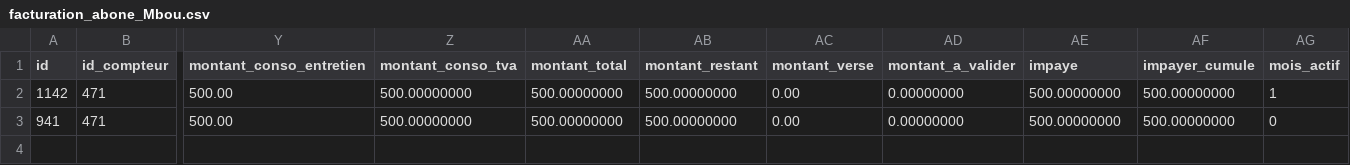
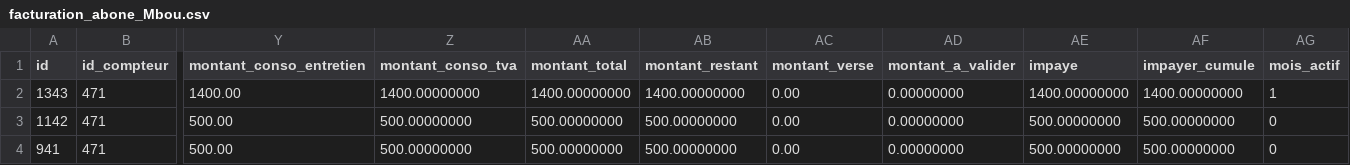
Before and after one commit to tockem-applications/suivi_aep, a CSV file: tmp/7/facturation_abone_Mbou.csv, drawn as a sheet; only a part is shown, gaps mark what is left out; addresses are those after the commit; rows hold the shown columns only; the diff names each change by its address in the sheet, - before the commit and + after, or states it on an @@ line.

Commit message:
corriger exporter index, corriger grapiques abonee

```diff
--- a/tmp/7/facturation_abone_Mbou.csv
+++ b/tmp/7/facturation_abone_Mbou.csv
+row 2: 1343 | 471 | 1400.00 | 1400.00000000 | 1400.00000000 | 1400.00000000 | 0.00 | 0.00000000 | 1400.00000000 | 1400.00000000 | 1
-AG3 (mois_actif): 1
+AG3 (mois_actif): 0
```
Also changed, not shown: tmp/7/Releve_Mbou_Novembre_2025.csv, tmp/7/facturation_Mbou_Octobre_2025.csv, 16 other files.
